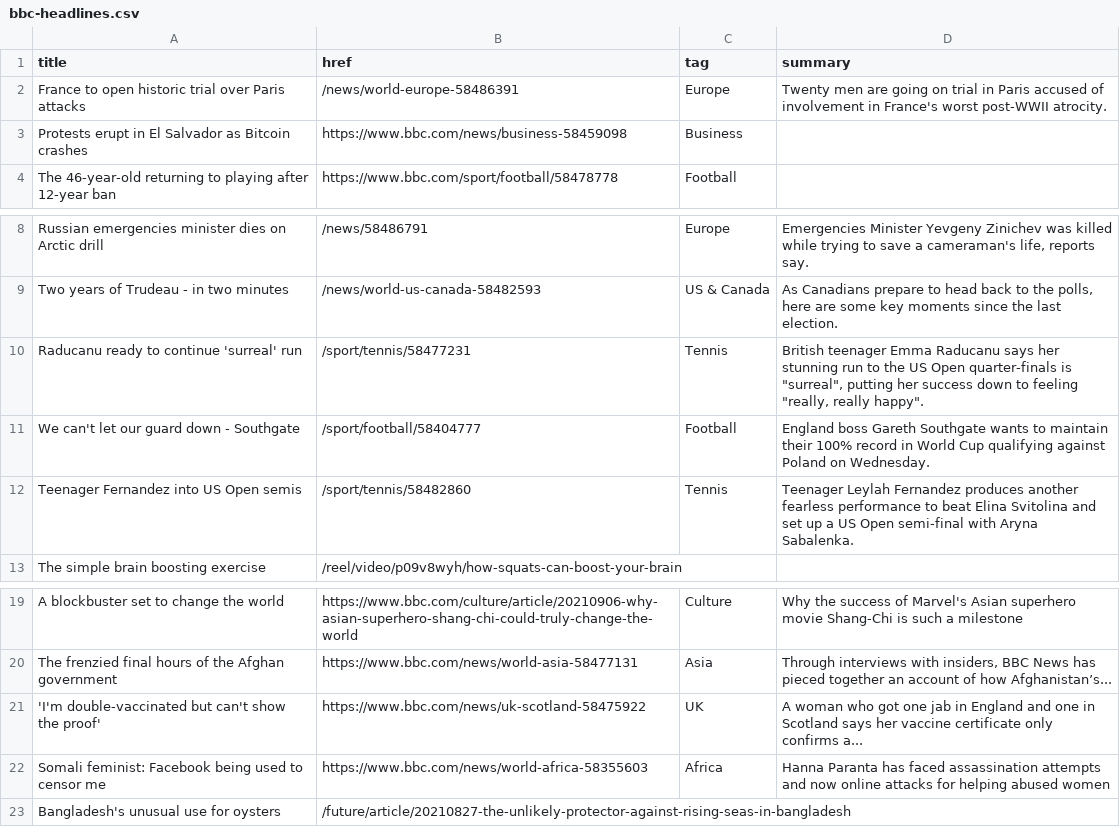
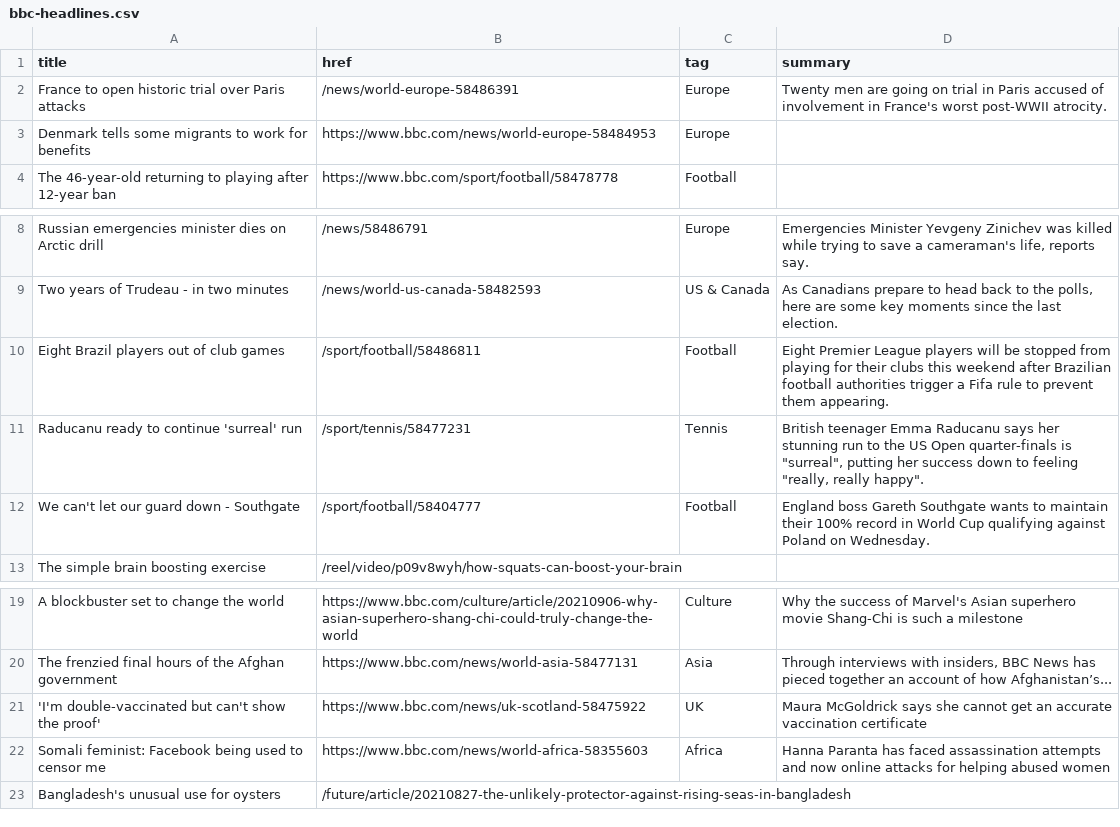
Before and after one commit to jsoma/autoscraper-history, a CSV file: bbc-headlines.csv, drawn as a sheet; only a part is shown, gaps mark what is left out.

```diff
--- a/bbc-headlines.csv
+++ b/bbc-headlines.csv
@@ -2,3 +2,3 @@ title,href,tag,summary
 France to open historic trial over Paris attacks,/news/world-europe-58486391,Europe,Twenty men are going on trial in Paris accused of involvement in France's worst post-WWII atrocity.
-Protests erupt in El Salvador as Bitcoin crashes,https://www.bbc.com/news/business-58459098,Business,
+Denmark tells some migrants to work for benefits,https://www.bbc.com/news/world-europe-58484953,Europe,
 The 46-year-old returning to playing after 12-year ban,https://www.bbc.com/sport/football/58478778,Football,
@@ -9,5 +9,5 @@ Russian emergencies minister dies on Arctic drill,/news/58486791,Europe,"Emergen
 Two years of Trudeau - in two minutes,/news/world-us-canada-58482593,US & Canada,"As Canadians prepare to head back to the polls, here are some key moments since the last election."
+Eight Brazil players out of club games,/sport/football/58486811,Football,Eight Premier League players will be stopped from playing for their clubs this weekend after Brazilian football authorities trigger a Fifa rule to prevent them appearing.
 Raducanu ready to continue 'surreal' run,/sport/tennis/58477231,Tennis,"British teenager Emma Raducanu says her stunning run to the US Open quarter-finals is ""surreal"", putting her success down to feeling ""really, really happy""."
 We can't let our guard down - Southgate,/sport/football/58404777,Football,England boss Gareth Southgate wants to maintain their 100% record in World Cup qualifying against Poland on Wednesday.
-Teenager Fernandez into US Open semis,/sport/tennis/58482860,Tennis,Teenager Leylah Fernandez produces another fearless performance to beat Elina Svitolina and set up a US Open semi-final with Aryna Sabalenka.
 The simple brain boosting exercise,/reel/video/p09v8wyh/how-squats-can-boost-your-brain,,
@@ -20,3 +20,3 @@ A blockbuster set to change the world,https://www.bbc.com/culture/article/202109
 The frenzied final hours of the Afghan government,https://www.bbc.com/news/world-asia-58477131,Asia,"Through interviews with insiders, BBC News has pieced together an account of how Afghanistan’s..."
-'I'm double-vaccinated but can't show the proof',https://www.bbc.com/news/uk-scotland-58475922,UK,A woman who got one jab in England and one in Scotland says her vaccine certificate only confirms a...
+'I'm double-vaccinated but can't show the proof',https://www.bbc.com/news/uk-scotland-58475922,UK,Maura McGoldrick says she cannot get an accurate vaccination certificate
 Somali feminist: Facebook being used to censor me,https://www.bbc.com/news/world-africa-58355603,Africa,Hanna Paranta has faced assassination attempts and now online attacks for helping abused women
```
